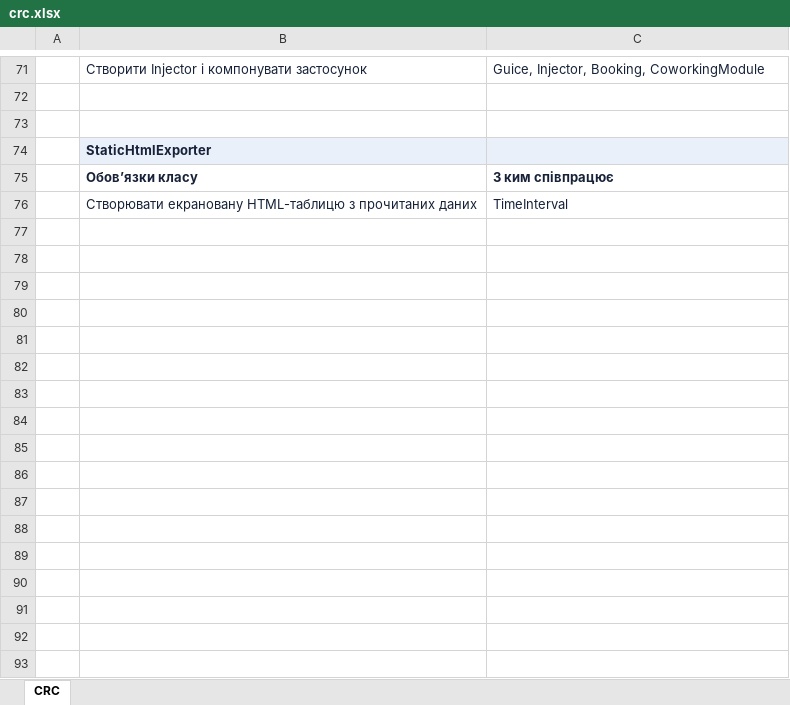
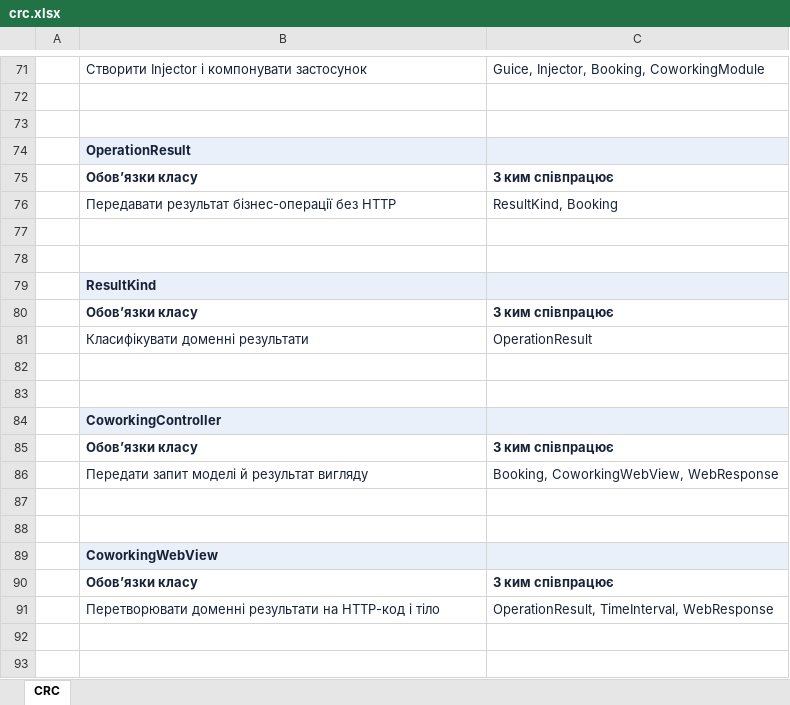
Before and after one commit to auulina21/coworking-19, an Excel workbook: docs/crc.xlsx, sheet CRC, drawn as a sheet; only a part is shown, gaps mark what is left out; values as stored, in another font and other column widths than the file's, no borders; addresses are those after the commit; the diff covers the shown part only; the diff names each change by its address in the sheet, - before the commit and + after, or states it on an @@ line.

```diff
--- a/docs/crc.xlsx (sheet CRC)
+++ b/docs/crc.xlsx (sheet CRC)
-B74: StaticHtmlExporter
+B74: OperationResult
+row 76:  | Передавати результат бізнес-операції без HTTP | ResultKind, Booking
-row 77:  | Створювати екрановану HTML-таблицю з прочитаних даних | TimeInterval
+row 77: (empty)
+row 78: (empty)
+row 79:  | ResultKind
+row 80:  | Обов’язки класу | З ким співпрацює
+row 81:  | Класифікувати доменні результати | OperationResult
+row 82: (empty)
+row 83: (empty)
+row 84:  | CoworkingController
+row 85:  | Обов’язки класу | З ким співпрацює
+row 86:  | Передати запит моделі й результат вигляду | Booking, CoworkingWebView, WebResponse
+row 87: (empty)
+row 88: (empty)
+row 89:  | CoworkingWebView
+row 90:  | Обов’язки класу | З ким співпрацює
+row 91:  | Перетворювати доменні результати на HTTP-код і тіло | OperationResult, TimeInterval, WebResponse
+row 92: (empty)
+row 93: (empty)
```
Also changed, not shown: 18 added rows and 1 edited cell elsewhere in this sheet, 38 other files.
